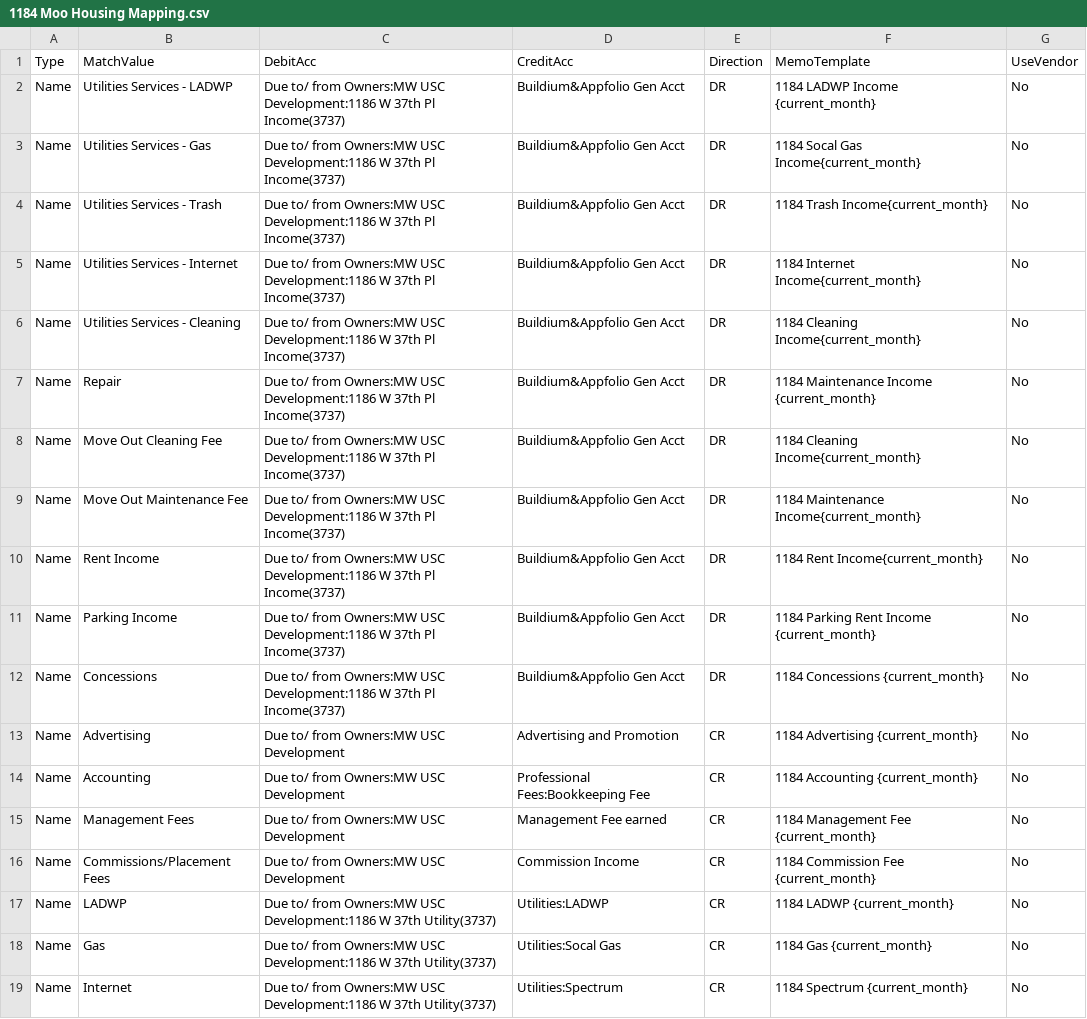
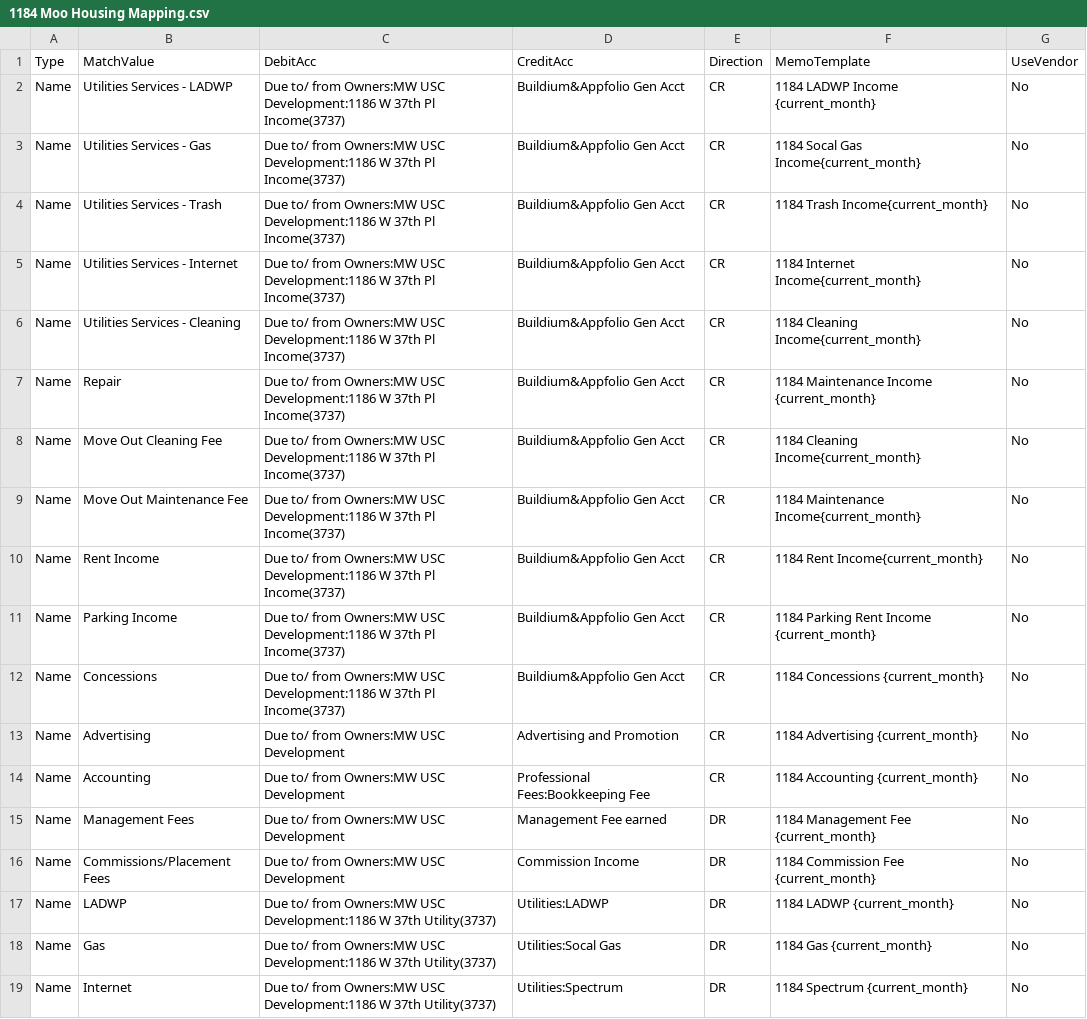
Before and after one commit to Nancy398/QB, a CSV file: 1184 Moo Housing Mapping.csv, drawn as a sheet.

Commit message:
Change transaction types from DR to CR
Updated transaction types from 'Debit' to 'Credit' for various utility services and fees.

```diff
--- a/1184 Moo Housing Mapping.csv
+++ b/1184 Moo Housing Mapping.csv
@@ -1,19 +1,19 @@
 Type,MatchValue,DebitAcc,CreditAcc,Direction,MemoTemplate,UseVendor
-Name,Utilities Services - LADWP,Due to/ from Owners:MW USC Development:1186 W 37th Pl Income(3737),Buildium&Appfolio Gen Acct,DR,1184 LADWP Income {current_month},No
-Name,Utilities Services - Gas,Due to/ from Owners:MW USC Development:1186 W 37th Pl Income(3737),Buildium&Appfolio Gen Acct,DR,1184 Socal Gas Income{current_month},No
-Name,Utilities Services - Trash,Due to/ from Owners:MW USC Development:1186 W 37th Pl Income(3737),Buildium&Appfolio Gen Acct,DR,1184 Trash Income{current_month},No
-Name,Utilities Services - Internet,Due to/ from Owners:MW USC Development:1186 W 37th Pl Income(3737),Buildium&Appfolio Gen Acct,DR,1184 Internet Income{current_month},No
-Name,Utilities Services - Cleaning,Due to/ from Owners:MW USC Development:1186 W 37th Pl Income(3737),Buildium&Appfolio Gen Acct,DR,1184 Cleaning Income{current_month},No
-Name,Repair,Due to/ from Owners:MW USC Development:1186 W 37th Pl Income(3737),Buildium&Appfolio Gen Acct,DR,1184 Maintenance Income {current_month},No
-Name,Move Out Cleaning Fee,Due to/ from Owners:MW USC Development:1186 W 37th Pl Income(3737),Buildium&Appfolio Gen Acct,DR,1184 Cleaning Income{current_month},No
-Name,Move Out Maintenance Fee,Due to/ from Owners:MW USC Development:1186 W 37th Pl Income(3737),Buildium&Appfolio Gen Acct,DR,1184 Maintenance Income{current_month},No
-Name,Rent Income,Due to/ from Owners:MW USC Development:1186 W 37th Pl Income(3737),Buildium&Appfolio Gen Acct,DR,1184 Rent Income{current_month},No
-Name,Parking Income,Due to/ from Owners:MW USC Development:1186 W 37th Pl Income(3737),Buildium&Appfolio Gen Acct,DR,1184 Parking Rent Income {current_month},No
-Name,Concessions,Due to/ from Owners:MW USC Development:1186 W 37th Pl Income(3737),Buildium&Appfolio Gen Acct,DR,1184 Concessions {current_month},No
+Name,Utilities Services - LADWP,Due to/ from Owners:MW USC Development:1186 W 37th Pl Income(3737),Buildium&Appfolio Gen Acct,CR,1184 LADWP Income {current_month},No
+Name,Utilities Services - Gas,Due to/ from Owners:MW USC Development:1186 W 37th Pl Income(3737),Buildium&Appfolio Gen Acct,CR,1184 Socal Gas Income{current_month},No
+Name,Utilities Services - Trash,Due to/ from Owners:MW USC Development:1186 W 37th Pl Income(3737),Buildium&Appfolio Gen Acct,CR,1184 Trash Income{current_month},No
+Name,Utilities Services - Internet,Due to/ from Owners:MW USC Development:1186 W 37th Pl Income(3737),Buildium&Appfolio Gen Acct,CR,1184 Internet Income{current_month},No
+Name,Utilities Services - Cleaning,Due to/ from Owners:MW USC Development:1186 W 37th Pl Income(3737),Buildium&Appfolio Gen Acct,CR,1184 Cleaning Income{current_month},No
+Name,Repair,Due to/ from Owners:MW USC Development:1186 W 37th Pl Income(3737),Buildium&Appfolio Gen Acct,CR,1184 Maintenance Income {current_month},No
+Name,Move Out Cleaning Fee,Due to/ from Owners:MW USC Development:1186 W 37th Pl Income(3737),Buildium&Appfolio Gen Acct,CR,1184 Cleaning Income{current_month},No
+Name,Move Out Maintenance Fee,Due to/ from Owners:MW USC Development:1186 W 37th Pl Income(3737),Buildium&Appfolio Gen Acct,CR,1184 Maintenance Income{current_month},No
+Name,Rent Income,Due to/ from Owners:MW USC Development:1186 W 37th Pl Income(3737),Buildium&Appfolio Gen Acct,CR,1184 Rent Income{current_month},No
+Name,Parking Income,Due to/ from Owners:MW USC Development:1186 W 37th Pl Income(3737),Buildium&Appfolio Gen Acct,CR,1184 Parking Rent Income {current_month},No
+Name,Concessions,Due to/ from Owners:MW USC Development:1186 W 37th Pl Income(3737),Buildium&Appfolio Gen Acct,CR,1184 Concessions {current_month},No
 Name,Advertising,Due to/ from Owners:MW USC Development,Advertising and Promotion,CR,1184 Advertising {current_month},No
 Name,Accounting,Due to/ from Owners:MW USC Development,Professional Fees:Bookkeeping Fee,CR,1184 Accounting {current_month},No
-Name,Management Fees,Due to/ from Owners:MW USC Development,Management Fee earned,CR,1184 Management Fee {current_month},No
-Name,Commissions/Placement Fees,Due to/ from Owners:MW USC Development,Commission Income,CR,1184 Commission Fee {current_month},No
-Name,LADWP,Due to/ from Owners:MW USC Development:1186 W 37th Utility(3737),Utilities:LADWP,CR,1184 LADWP {current_month},No
-Name,Gas,Due to/ from Owners:MW USC Development:1186 W 37th Utility(3737),Utilities:Socal Gas,CR,1184 Gas {current_month},No
-Name,Internet,Due to/ from Owners:MW USC Development:1186 W 37th Utility(3737),Utilities:Spectrum,CR,1184 Spectrum {current_month},No
+Name,Management Fees,Due to/ from Owners:MW USC Development,Management Fee earned,DR,1184 Management Fee {current_month},No
+Name,Commissions/Placement Fees,Due to/ from Owners:MW USC Development,Commission Income,DR,1184 Commission Fee {current_month},No
+Name,LADWP,Due to/ from Owners:MW USC Development:1186 W 37th Utility(3737),Utilities:LADWP,DR,1184 LADWP {current_month},No
+Name,Gas,Due to/ from Owners:MW USC Development:1186 W 37th Utility(3737),Utilities:Socal Gas,DR,1184 Gas {current_month},No
+Name,Internet,Due to/ from Owners:MW USC Development:1186 W 37th Utility(3737),Utilities:Spectrum,DR,1184 Spectrum {current_month},No
```
